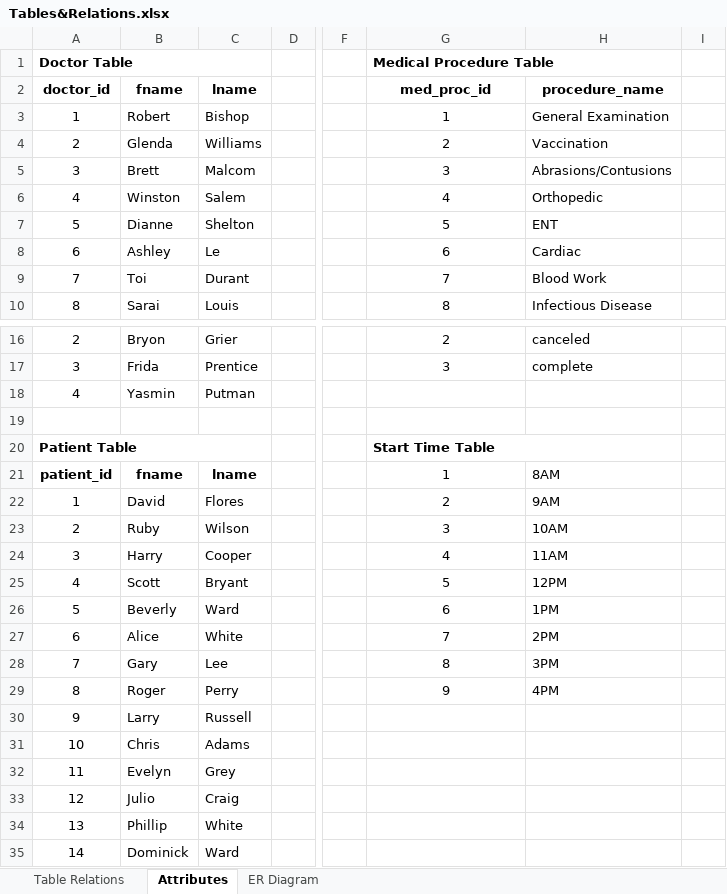
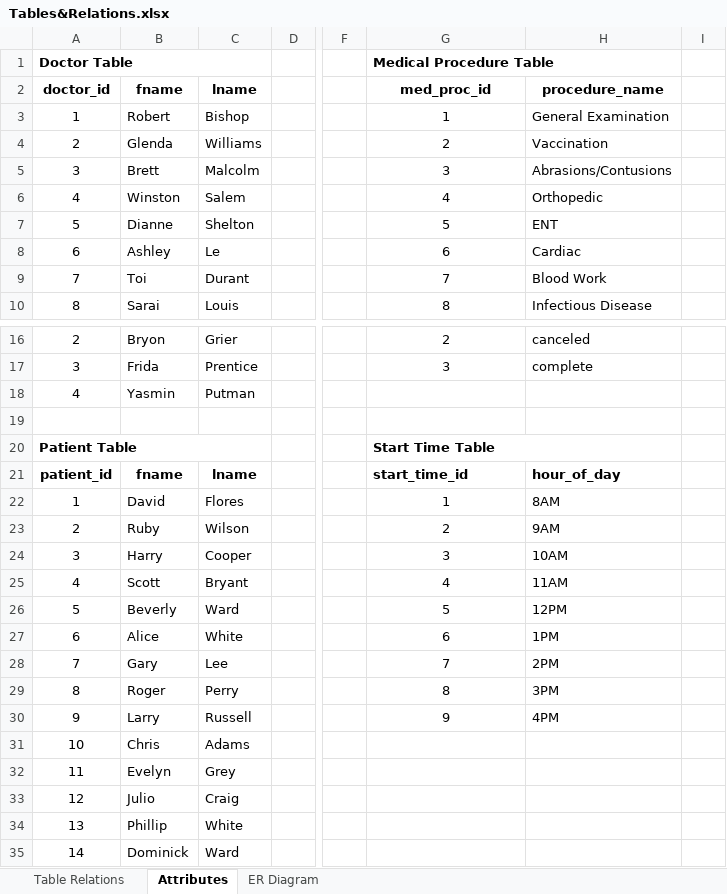
Before and after one commit to sgsub165/FinalProject, an Excel workbook: Tables&Relations.xlsx, sheet Attributes, drawn as a sheet; only a part is shown, gaps mark what is left out; values as stored, in another font and other column widths than the file's, no borders; the diff names each change by its address in the sheet, - before the commit and + after, or states it on an @@ line.

Commit message:
tables are good and populated

```diff
--- a/Tables&Relations.xlsx (sheet Attributes)
+++ b/Tables&Relations.xlsx (sheet Attributes)
-C5 (lname): Malcom
+C5 (lname): Malcolm
-G21 (med_proc_id): 1
+G21 (med_proc_id): start_time_id
-G21:H21 bold: off
+G21:H21 bold: on
-G21 alignment: center
+G21 alignment: left
-H21 (procedure_name): 8AM
+H21 (procedure_name): hour_of_day
-G22 (med_proc_id): 2
+G22 (med_proc_id): 1
-H22 (procedure_name): 9AM
+H22 (procedure_name): 8AM
-G23 (med_proc_id): 3
+G23 (med_proc_id): 2
-H23 (procedure_name): 10AM
+H23 (procedure_name): 9AM
-G24 (med_proc_id): 4
+G24 (med_proc_id): 3
-H24 (procedure_name): 11AM
+H24 (procedure_name): 10AM
-G25 (med_proc_id): 5
+G25 (med_proc_id): 4
-H25 (procedure_name): 12PM
+H25 (procedure_name): 11AM
-G26 (med_proc_id): 6
+G26 (med_proc_id): 5
-H26 (procedure_name): 1PM
+H26 (procedure_name): 12PM
-G27 (med_proc_id): 7
+G27 (med_proc_id): 6
-H27 (procedure_name): 2PM
+H27 (procedure_name): 1PM
-G28 (med_proc_id): 8
+G28 (med_proc_id): 7
-H28 (procedure_name): 3PM
+H28 (procedure_name): 2PM
-G29 (med_proc_id): 9
+G29 (med_proc_id): 8
-H29 (procedure_name): 4PM
+H29 (procedure_name): 3PM
-G30 (med_proc_id): (empty)
+G30 (med_proc_id): 9
-H30 (procedure_name): (empty)
+H30 (procedure_name): 4PM
```
Also changed, not shown: 3 other files.
